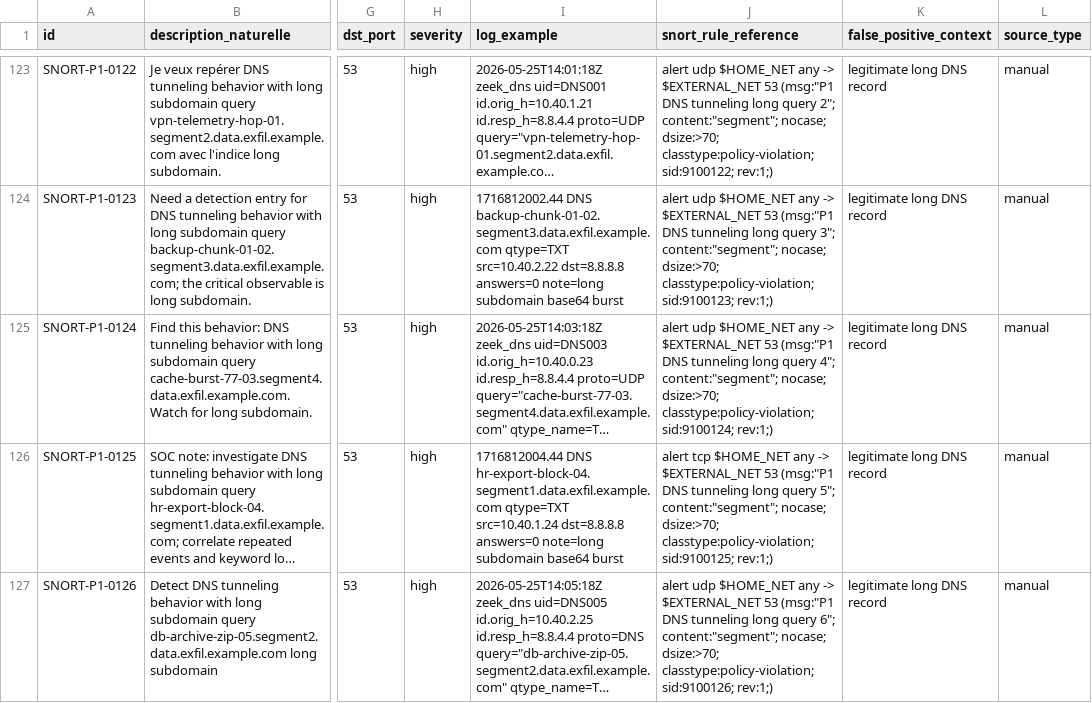
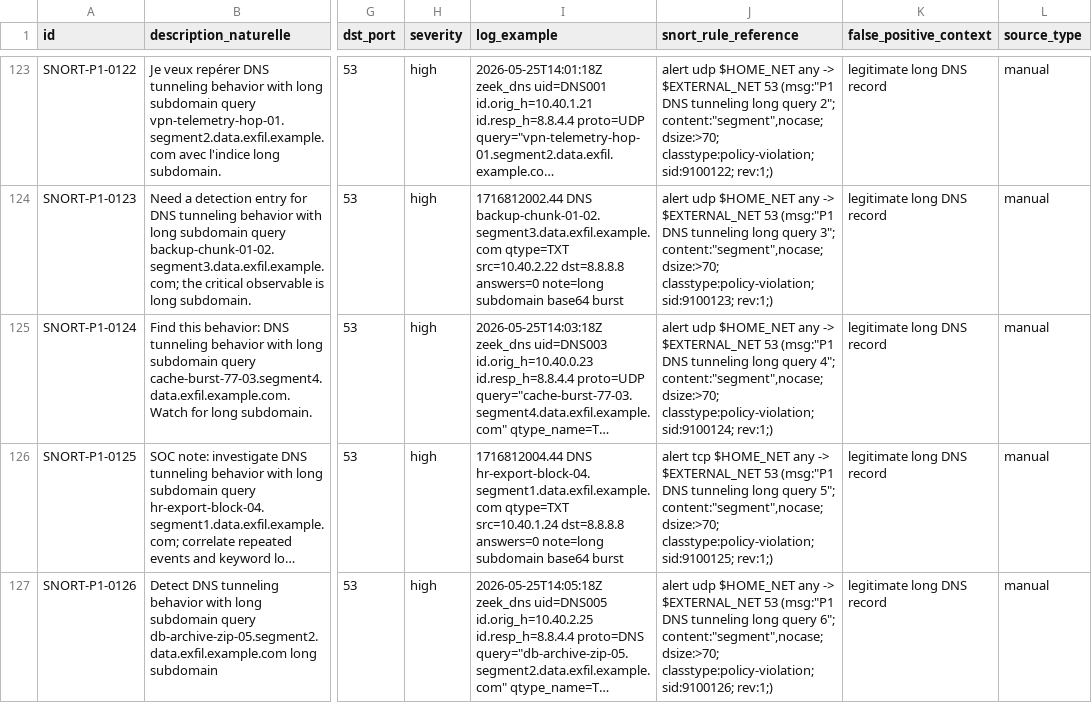
Before and after one commit to KYoussefAI/snort_rag_rule_generator, a CSV file: data/processed/final_snort_dataset.csv, drawn as a sheet; only a part is shown, gaps mark what is left out; long unchanged cells end in …; the diff covers the shown part only; the diff names each change by its address in the sheet, - before the commit and + after, or states it on an @@ line.

Commit message:
Add real Snort 3 validation and PCAP replay evidence

```diff
--- a/data/processed/final_snort_dataset.csv
+++ b/data/processed/final_snort_dataset.csv
-J123 (snort_rule_reference): …query 2"; content:"segment"; nocase; dsize:>70; classtype:policy-violation;…
+J123 (snort_rule_reference): …query 2"; content:"segment",nocase; dsize:>70; classtype:policy-violation;…
-J124 (snort_rule_reference): …query 3"; content:"segment"; nocase; dsize:>70; classtype:policy-violation;…
+J124 (snort_rule_reference): …query 3"; content:"segment",nocase; dsize:>70; classtype:policy-violation;…
-J125 (snort_rule_reference): …query 4"; content:"segment"; nocase; dsize:>70; classtype:policy-violation;…
+J125 (snort_rule_reference): …query 4"; content:"segment",nocase; dsize:>70; classtype:policy-violation;…
-J126 (snort_rule_reference): …query 5"; content:"segment"; nocase; dsize:>70; classtype:policy-violation;…
+J126 (snort_rule_reference): …query 5"; content:"segment",nocase; dsize:>70; classtype:policy-violation;…
-J127 (snort_rule_reference): …query 6"; content:"segment"; nocase; dsize:>70; classtype:policy-violation;…
+J127 (snort_rule_reference): …query 6"; content:"segment",nocase; dsize:>70; classtype:policy-violation;…
```
Also changed, not shown: 115 edited cells elsewhere in this file, results/false_positive_analysis.csv, results/generated_rule_examples.csv, 19 other files.
